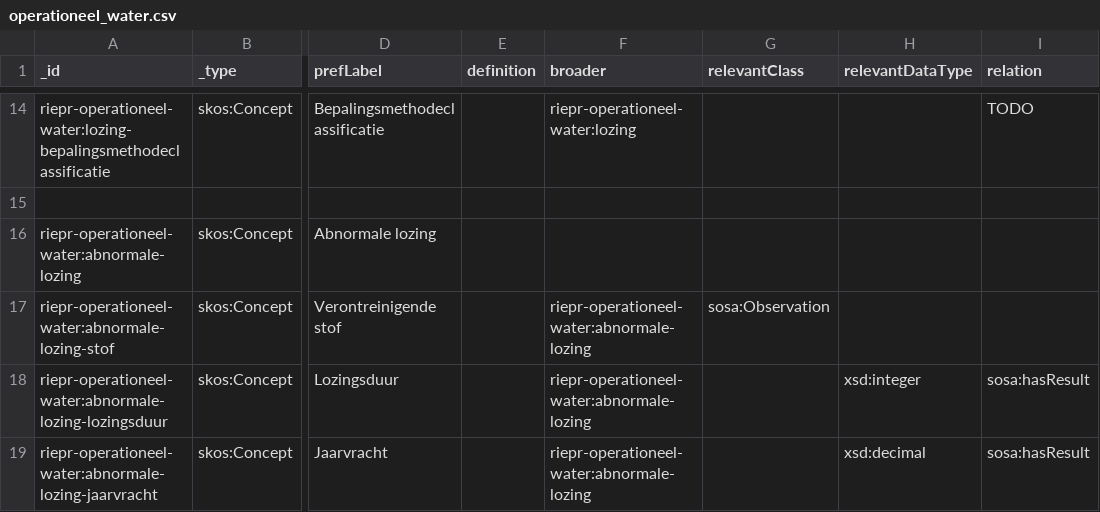
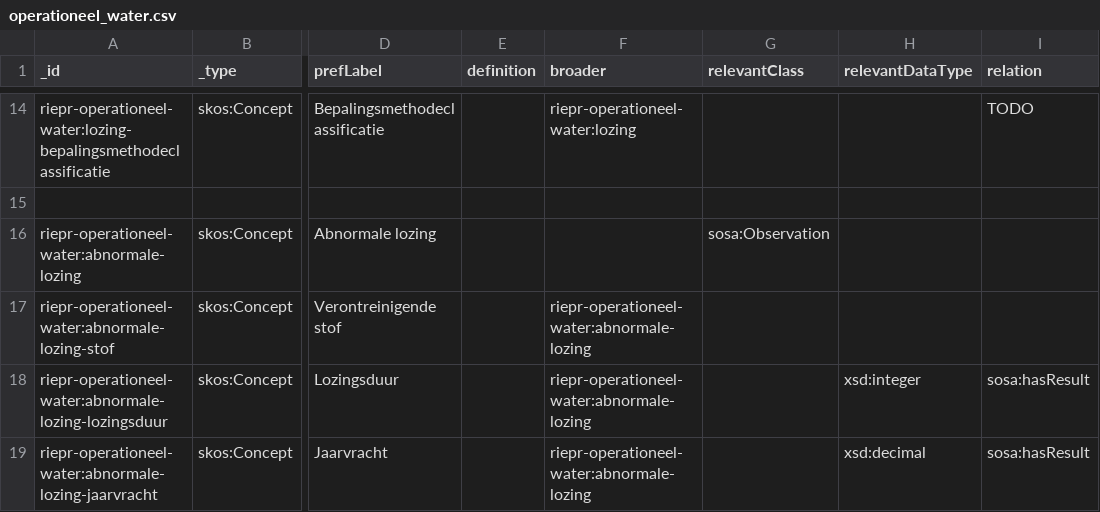
Before and after one commit to milieuinfo/codelijst-rie-iepr, a CSV file: src/source/operationeel_water.csv, drawn as a sheet; only a part is shown, gaps mark what is left out; the diff names each change by its address in the sheet, - before the commit and + after, or states it on an @@ line.

```diff
--- a/src/source/operationeel_water.csv
+++ b/src/source/operationeel_water.csv
-G16 (relevantClass): (empty)
+G16 (relevantClass): sosa:Observation
-G17 (relevantClass): sosa:Observation
+G17 (relevantClass): (empty)
```
Also changed, not shown: 9 other files.
